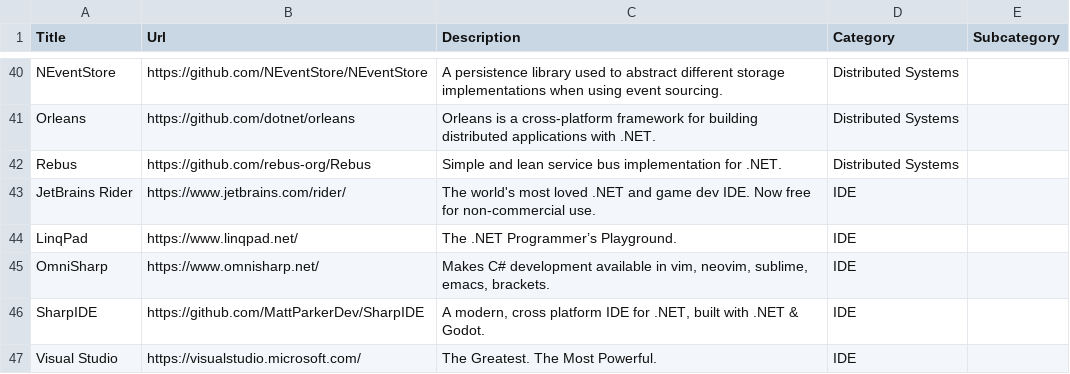
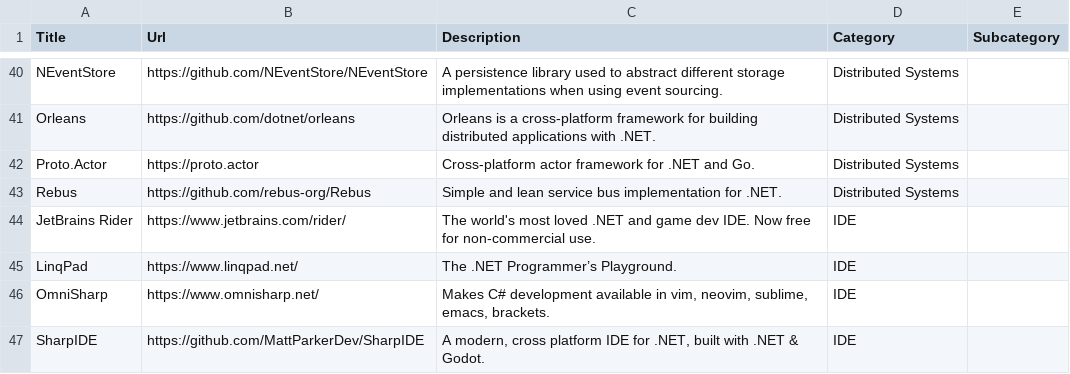
Before and after one commit to aloneguid/awesome-dotnet, a CSV file: links.csv, drawn as a sheet; only a part is shown, gaps mark what is left out; the shorter side is filled out with more unchanged rows; the diff names each change by its address in the sheet, - before the commit and + after, or states it on an @@ line.

```diff
--- a/links.csv
+++ b/links.csv
+row 42: Proto.Actor | https://proto.actor | Cross-platform actor framework for .NET and Go. | Distributed Systems
```
Also changed, not shown: 1 other file.
